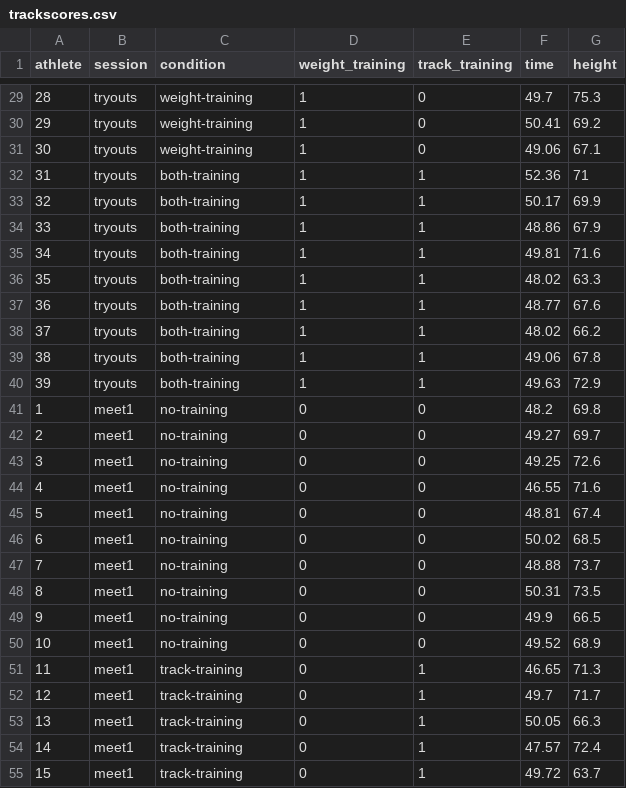
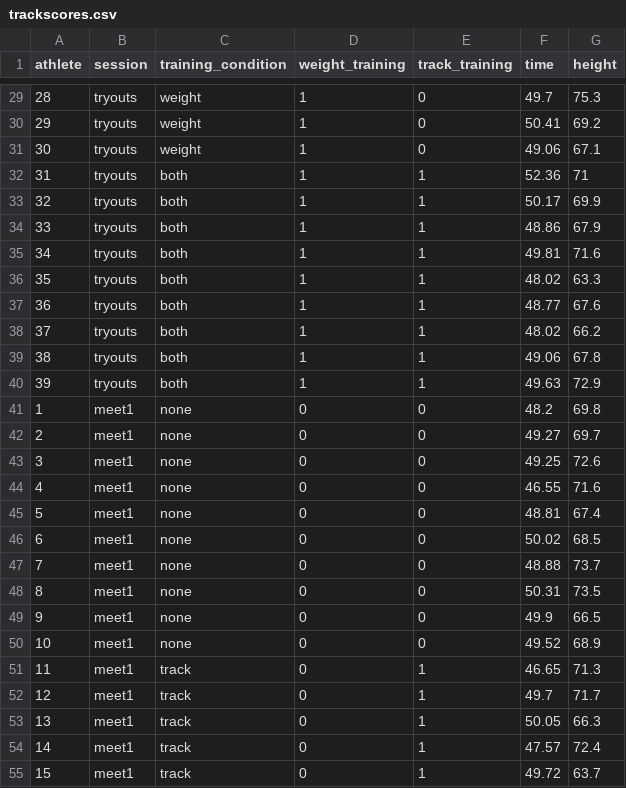
Before and after one commit to smburns47/statistical-mindset, a CSV file: data/trackscores.csv, drawn as a sheet; only a part is shown, gaps mark what is left out; the diff covers the shown part only.

```diff
--- a/data/trackscores.csv
+++ b/data/trackscores.csv
@@ -1 +1 @@
-athlete,session,condition,weight_training,track_training,time,height
+athlete,session,training_condition,weight_training,track_training,time,height
@@ -29,27 +29,27 @@
-28,tryouts,weight-training,1,0,49.7,75.3
-29,tryouts,weight-training,1,0,50.41,69.2
-30,tryouts,weight-training,1,0,49.06,67.1
-31,tryouts,both-training,1,1,52.36,71
-32,tryouts,both-training,1,1,50.17,69.9
-33,tryouts,both-training,1,1,48.86,67.9
-34,tryouts,both-training,1,1,49.81,71.6
-35,tryouts,both-training,1,1,48.02,63.3
-36,tryouts,both-training,1,1,48.77,67.6
-37,tryouts,both-training,1,1,48.02,66.2
-38,tryouts,both-training,1,1,49.06,67.8
-39,tryouts,both-training,1,1,49.63,72.9
-1,meet1,no-training,0,0,48.2,69.8
-2,meet1,no-training,0,0,49.27,69.7
-3,meet1,no-training,0,0,49.25,72.6
-4,meet1,no-training,0,0,46.55,71.6
-5,meet1,no-training,0,0,48.81,67.4
-6,meet1,no-training,0,0,50.02,68.5
-7,meet1,no-training,0,0,48.88,73.7
-8,meet1,no-training,0,0,50.31,73.5
-9,meet1,no-training,0,0,49.9,66.5
-10,meet1,no-training,0,0,49.52,68.9
-11,meet1,track-training,0,1,46.65,71.3
-12,meet1,track-training,0,1,49.7,71.7
-13,meet1,track-training,0,1,50.05,66.3
-14,meet1,track-training,0,1,47.57,72.4
-15,meet1,track-training,0,1,49.72,63.7
+28,tryouts,weight,1,0,49.7,75.3
+29,tryouts,weight,1,0,50.41,69.2
+30,tryouts,weight,1,0,49.06,67.1
+31,tryouts,both,1,1,52.36,71
+32,tryouts,both,1,1,50.17,69.9
+33,tryouts,both,1,1,48.86,67.9
+34,tryouts,both,1,1,49.81,71.6
+35,tryouts,both,1,1,48.02,63.3
+36,tryouts,both,1,1,48.77,67.6
+37,tryouts,both,1,1,48.02,66.2
+38,tryouts,both,1,1,49.06,67.8
+39,tryouts,both,1,1,49.63,72.9
+1,meet1,none,0,0,48.2,69.8
+2,meet1,none,0,0,49.27,69.7
+3,meet1,none,0,0,49.25,72.6
+4,meet1,none,0,0,46.55,71.6
+5,meet1,none,0,0,48.81,67.4
+6,meet1,none,0,0,50.02,68.5
+7,meet1,none,0,0,48.88,73.7
+8,meet1,none,0,0,50.31,73.5
+9,meet1,none,0,0,49.9,66.5
+10,meet1,none,0,0,49.52,68.9
+11,meet1,track,0,1,46.65,71.3
+12,meet1,track,0,1,49.7,71.7
+13,meet1,track,0,1,50.05,66.3
+14,meet1,track,0,1,47.57,72.4
+15,meet1,track,0,1,49.72,63.7
```
Also changed, not shown: 90 edited cells elsewhere in this file, docs/data/trackscores.csv, 31 other files.
